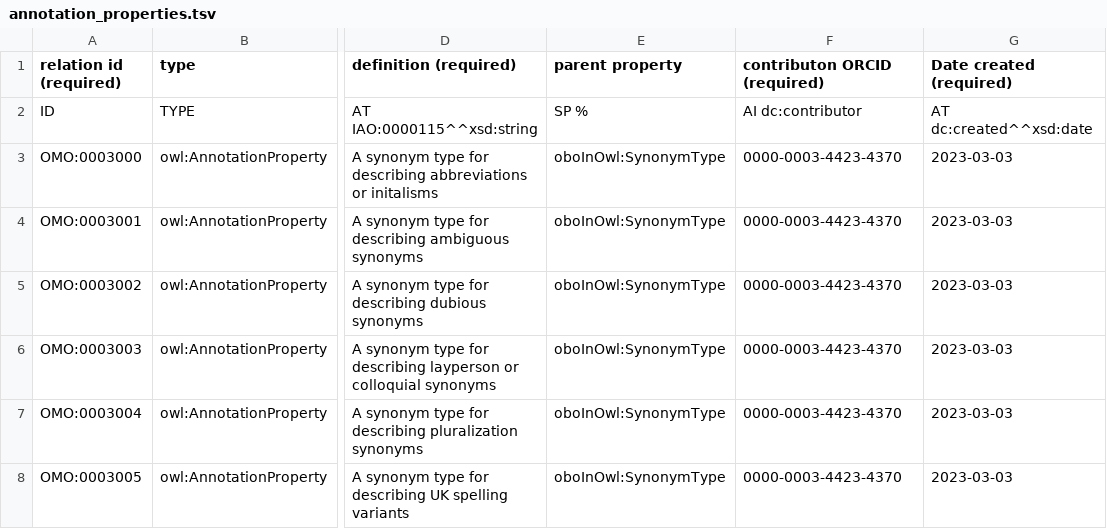
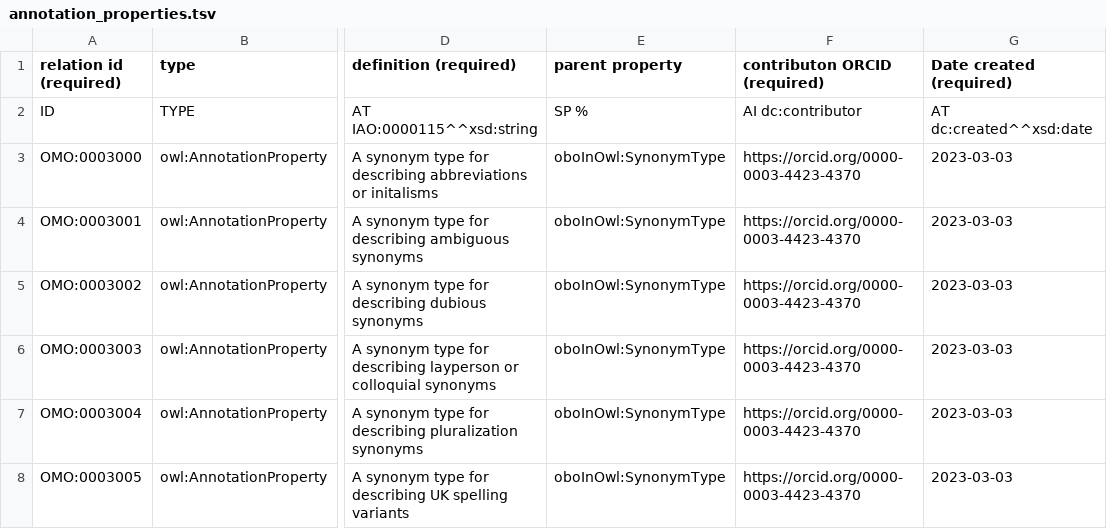
Before and after one commit to information-artifact-ontology/ontology-metadata, a TSV file: src/templates/annotation_properties.tsv, drawn as a sheet; only a part is shown, gaps mark what is left out; the diff names each change by its address in the sheet, - before the commit and + after, or states it on an @@ line.

Commit message:
Generate template classes and add make goal

```diff
--- a/src/templates/annotation_properties.tsv
+++ b/src/templates/annotation_properties.tsv
-F3:F8 (contributon ORCID (required)): 0000-0003-4423-4370
+F3:F8 (contributon ORCID (required)): https://orcid.org/0000-0003-4423-4370
```
Also changed, not shown: 2 other files.
